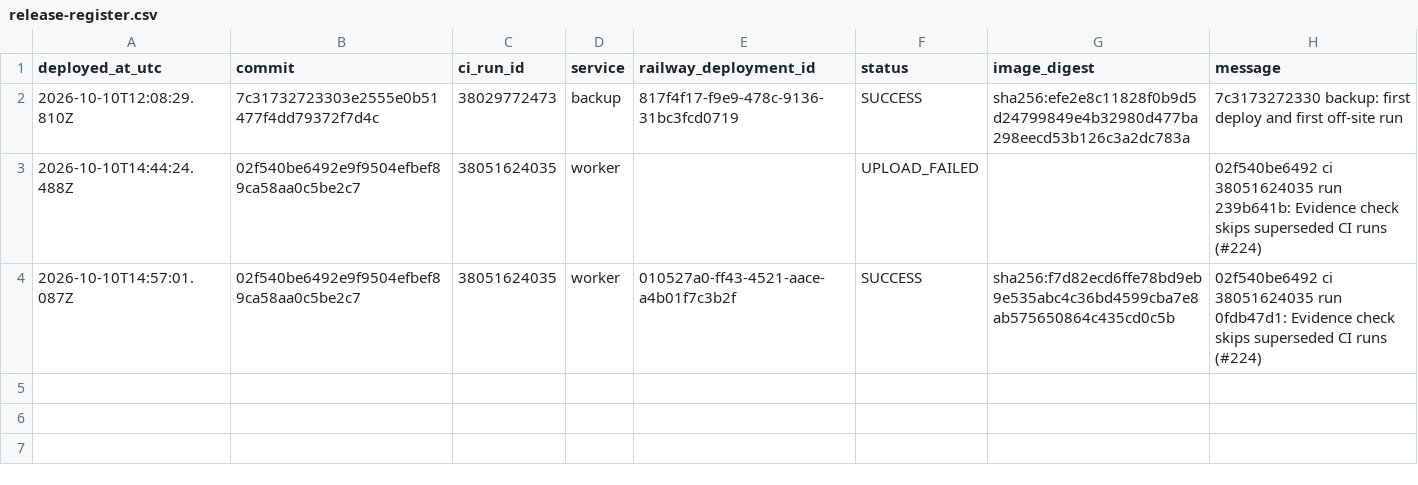
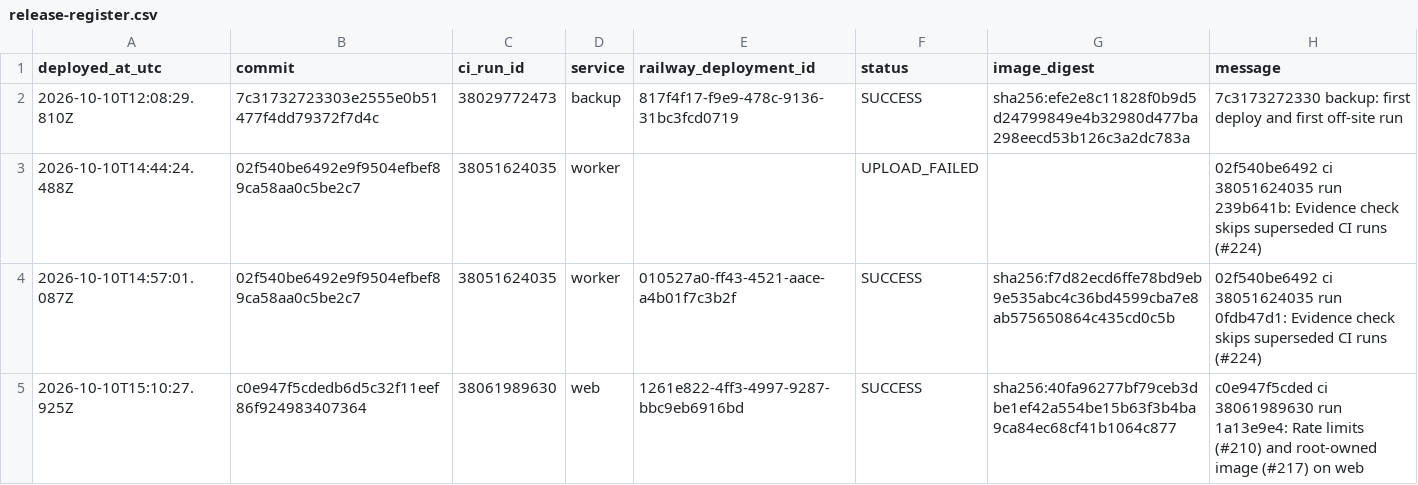
Before and after one commit to ryanportfolio/Truenote, a CSV file: docs/release-register.csv, drawn as a sheet; the diff names each change by its address in the sheet, - before the commit and + after, or states it on an @@ line.

```diff
--- a/docs/release-register.csv
+++ b/docs/release-register.csv
+row 5: 2026-10-10T15:10:27.925Z | c0e947f5cdedb6d5c32f11eef86f924983407364 | 38061989630 | web | 1261e822-4ff3-4997-9287-bbc9eb6916bd | SUCCESS | sha256:40fa96277bf79ceb3dbe1ef42a554be15b63f3b4ba9ca84ec68cf41b1064c877 | c0e947f5cded ci 38061989630 run 1a13e9e4: Rate limits (#210) and root-owned image (#217) on web
```
